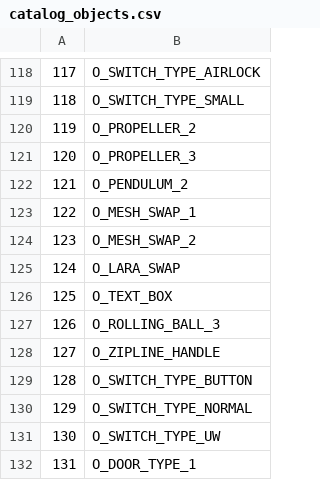
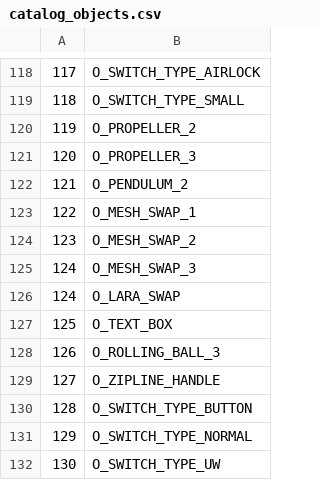
Before and after one commit to LostArtefacts/TRX, a CSV file: data/tr3/ship/cfg/catalog_objects.csv, drawn as a sheet; only a part is shown, gaps mark what is left out; the shorter side is filled out with more unchanged rows.

Commit message:
objects/monkey: add

```diff
--- a/data/tr3/ship/cfg/catalog_objects.csv
+++ b/data/tr3/ship/cfg/catalog_objects.csv
@@ -124,2 +124,3 @@
 123, O_MESH_SWAP_2
+124, O_MESH_SWAP_3
 124, O_LARA_SWAP
```
Also changed, not shown: 25 other files.
